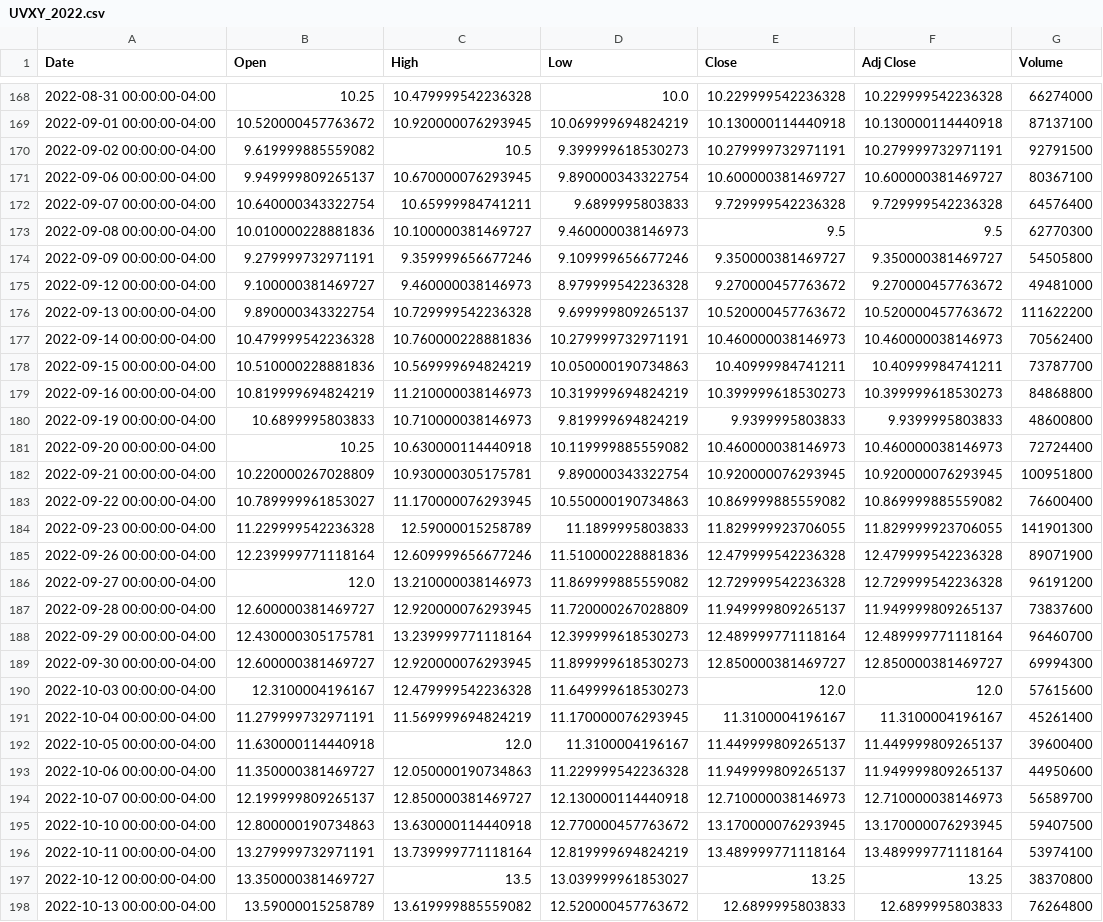
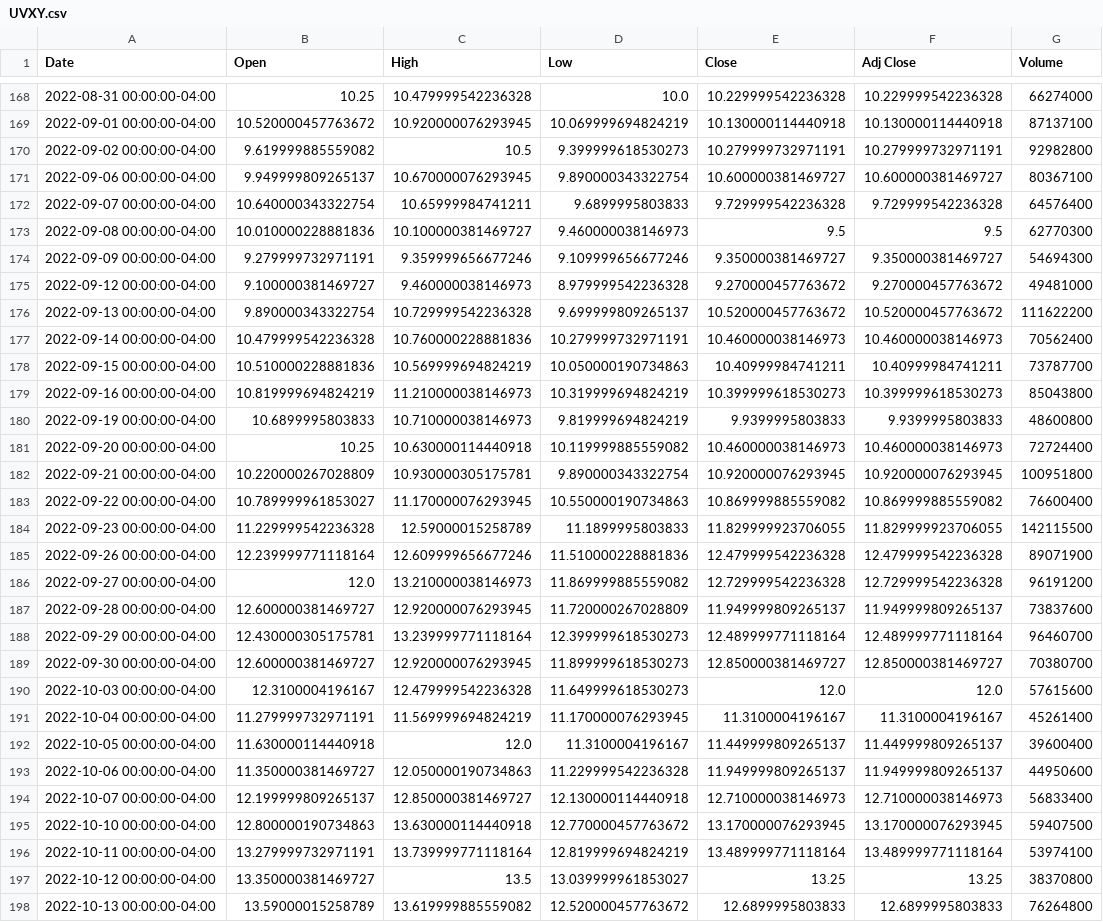
Before and after one commit to deepdaehyeon/stock, a CSV file: data/rawdata/UVXY.csv (was data/rawdata/UVXY_2022.csv), drawn as a sheet; only a part is shown, gaps mark what is left out; the diff covers the shown part only.

```diff
--- a/data/rawdata/UVXY_2022.csv
+++ b/data/rawdata/UVXY.csv
@@ -169,3 +169,3 @@ Date,Open,High,Low,Close,Adj Close,Volume
 2022-09-01 00:00:00-04:00,10.520000457763672,10.920000076293945,10.069999694824219,10.130000114440918,10.130000114440918,87137100
-2022-09-02 00:00:00-04:00,9.619999885559082,10.5,9.399999618530273,10.279999732971191,10.279999732971191,92791500
+2022-09-02 00:00:00-04:00,9.619999885559082,10.5,9.399999618530273,10.279999732971191,10.279999732971191,92982800
 2022-09-06 00:00:00-04:00,9.949999809265137,10.670000076293945,9.890000343322754,10.600000381469727,10.600000381469727,80367100
@@ -173,3 +173,3 @@ Date,Open,High,Low,Close,Adj Close,Volume
 2022-09-08 00:00:00-04:00,10.010000228881836,10.100000381469727,9.460000038146973,9.5,9.5,62770300
-2022-09-09 00:00:00-04:00,9.279999732971191,9.359999656677246,9.109999656677246,9.350000381469727,9.350000381469727,54505800
+2022-09-09 00:00:00-04:00,9.279999732971191,9.359999656677246,9.109999656677246,9.350000381469727,9.350000381469727,54694300
 2022-09-12 00:00:00-04:00,9.100000381469727,9.460000038146973,8.979999542236328,9.270000457763672,9.270000457763672,49481000
@@ -178,3 +178,3 @@ Date,Open,High,Low,Close,Adj Close,Volume
 2022-09-15 00:00:00-04:00,10.510000228881836,10.569999694824219,10.050000190734863,10.40999984741211,10.40999984741211,73787700
-2022-09-16 00:00:00-04:00,10.819999694824219,11.210000038146973,10.319999694824219,10.399999618530273,10.399999618530273,84868800
+2022-09-16 00:00:00-04:00,10.819999694824219,11.210000038146973,10.319999694824219,10.399999618530273,10.399999618530273,85043800
 2022-09-19 00:00:00-04:00,10.6899995803833,10.710000038146973,9.819999694824219,9.9399995803833,9.9399995803833,48600800
@@ -183,3 +183,3 @@ Date,Open,High,Low,Close,Adj Close,Volume
 2022-09-22 00:00:00-04:00,10.789999961853027,11.170000076293945,10.550000190734863,10.869999885559082,10.869999885559082,76600400
-2022-09-23 00:00:00-04:00,11.229999542236328,12.59000015258789,11.1899995803833,11.829999923706055,11.829999923706055,141901300
+2022-09-23 00:00:00-04:00,11.229999542236328,12.59000015258789,11.1899995803833,11.829999923706055,11.829999923706055,142115500
 2022-09-26 00:00:00-04:00,12.239999771118164,12.609999656677246,11.510000228881836,12.479999542236328,12.479999542236328,89071900
@@ -188,3 +188,3 @@ Date,Open,High,Low,Close,Adj Close,Volume
 2022-09-29 00:00:00-04:00,12.430000305175781,13.239999771118164,12.399999618530273,12.489999771118164,12.489999771118164,96460700
-2022-09-30 00:00:00-04:00,12.600000381469727,12.920000076293945,11.899999618530273,12.850000381469727,12.850000381469727,69994300
+2022-09-30 00:00:00-04:00,12.600000381469727,12.920000076293945,11.899999618530273,12.850000381469727,12.850000381469727,70380700
 2022-10-03 00:00:00-04:00,12.3100004196167,12.479999542236328,11.649999618530273,12.0,12.0,57615600
@@ -193,3 +193,3 @@ Date,Open,High,Low,Close,Adj Close,Volume
 2022-10-06 00:00:00-04:00,11.350000381469727,12.050000190734863,11.229999542236328,11.949999809265137,11.949999809265137,44950600
-2022-10-07 00:00:00-04:00,12.199999809265137,12.850000381469727,12.130000114440918,12.710000038146973,12.710000038146973,56589700
+2022-10-07 00:00:00-04:00,12.199999809265137,12.850000381469727,12.130000114440918,12.710000038146973,12.710000038146973,56833400
 2022-10-10 00:00:00-04:00,12.800000190734863,13.630000114440918,12.770000457763672,13.170000076293945,13.170000076293945,59407500
```
Also changed, not shown: 19 added rows and 2 edited cells elsewhere in this file, data/rawdata/GLD.csv, data/rawdata/QQQ.csv, 13 other files.
